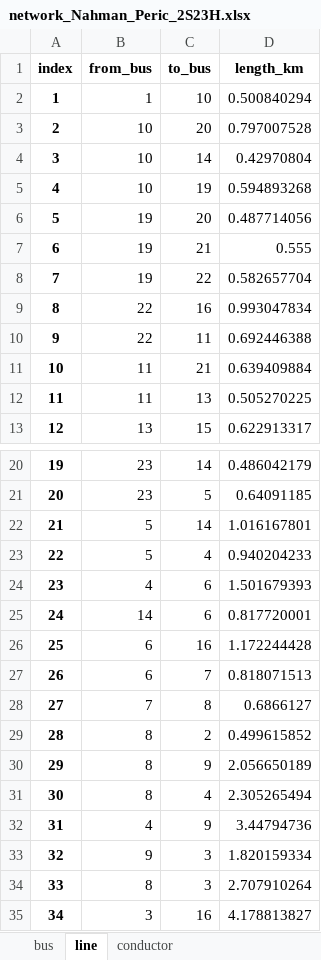
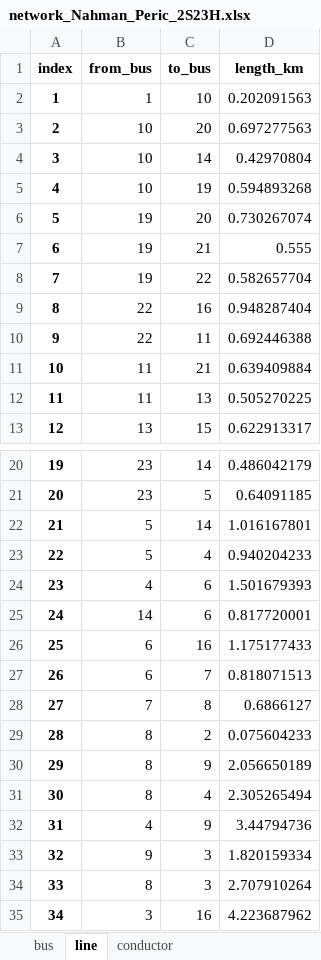
Before and after one commit to ManCornet/MasterThesis, an Excel workbook: NetworkModels/network_Nahman_Peric_2S23H.xlsx, sheet line, drawn as a sheet; only a part is shown, gaps mark what is left out; values as stored, in another font and other column widths than the file's, no borders; the diff names each change by its address in the sheet, - before the commit and + after, or states it on an @@ line.

```diff
--- a/NetworkModels/network_Nahman_Peric_2S23H.xlsx (sheet line)
+++ b/NetworkModels/network_Nahman_Peric_2S23H.xlsx (sheet line)
-D2 (length_km): 0.500840294
+D2 (length_km): 0.202091563
-D3 (length_km): 0.797007528
+D3 (length_km): 0.697277563
-D6 (length_km): 0.487714056
+D6 (length_km): 0.730267074
-D9 (length_km): 0.993047834
+D9 (length_km): 0.948287404
-D26 (length_km): 1.172244428
+D26 (length_km): 1.175177433
-D29 (length_km): 0.499615852
+D29 (length_km): 0.075604233
-D35 (length_km): 4.178813827
+D35 (length_km): 4.223687962
```
Also changed, not shown: sheet bus, sheet conductor, charts or pictures, 24 other files.
